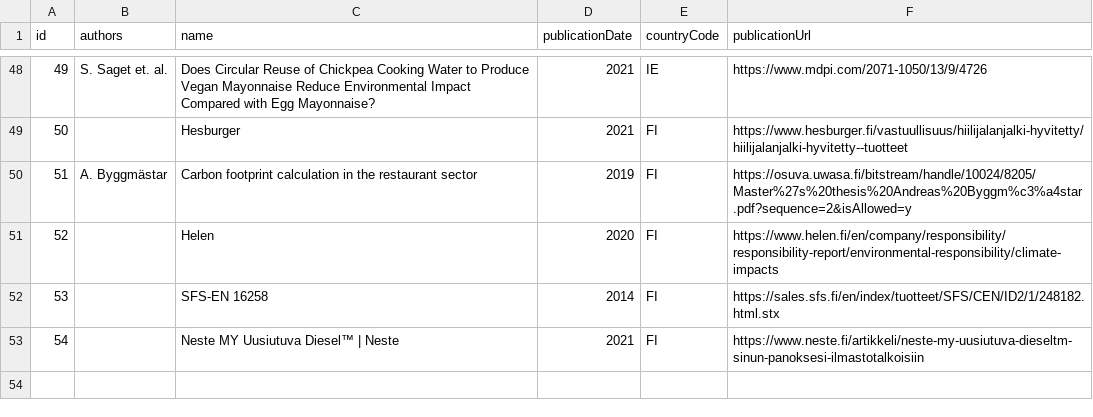
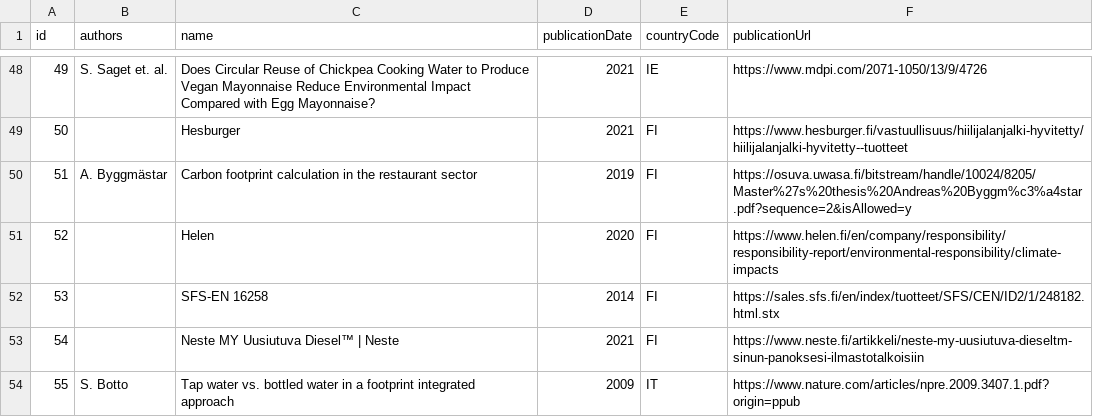
Before and after one commit to torava/pim-api, a CSV file: seeds/sources.csv, drawn as a sheet; only a part is shown, gaps mark what is left out; the diff names each change by its address in the sheet, - before the commit and + after, or states it on an @@ line.

Commit message:
Updated categories and sources

```diff
--- a/seeds/sources.csv
+++ b/seeds/sources.csv
+row 54: 55 | S. Botto | Tap water vs. bottled water in a footprint integrated approach | 2009 | IT | https://www.nature.com/articles/npre.2009.3407.1.pdf?origin=ppub
```
Also changed, not shown: seeds/categories_en.csv.
